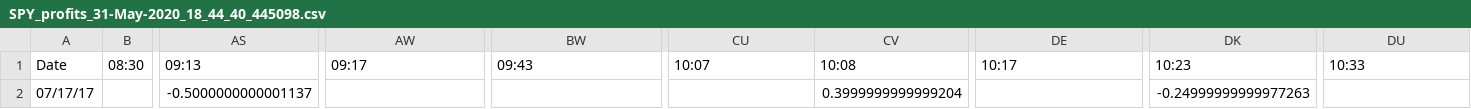
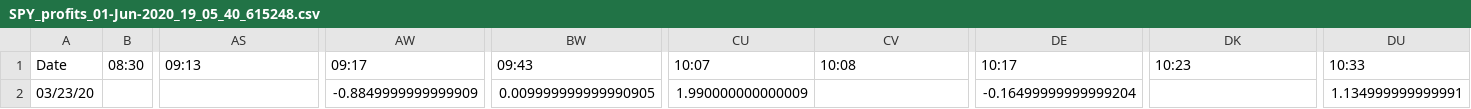
Before and after one commit to FerGusMosca/MissisipiCapital_DayTradyingPlatform, a CSV file: day_trader/files/output/SPY_profits_01-Jun-2020_19_05_40_615248.csv (was day_trader/files/output/SPY_profits_31-May-2020_18_44_40_445098.csv), drawn as a sheet; only a part is shown, gaps mark what is left out; removed rows and columns are numbered as before the commit, all else as after; rows hold the shown columns only; the diff names each change by its address in the sheet, - before the commit and + after, or states it on an @@ line.

```diff
--- a/day_trader/files/output/SPY_profits_31-May-2020_18_44_40_445098.csv
+++ b/day_trader/files/output/SPY_profits_01-Jun-2020_19_05_40_615248.csv
-row 2: 07/17/17 |  | -0.5000000000001137 |  |  |  | 0.3999999999999204 |  | -0.24999999999977263
+row 2: 03/23/20 |  |  | -0.8849999999999909 | 0.009999999999990905 | 1.990000000000009 |  | -0.16499999999999204 |  | 1.134999999999991
```
Also changed, not shown: day_trader/files/output/SPY_shares_01-Jun-2020_19_05_40_608266.csv, 13 other files.
